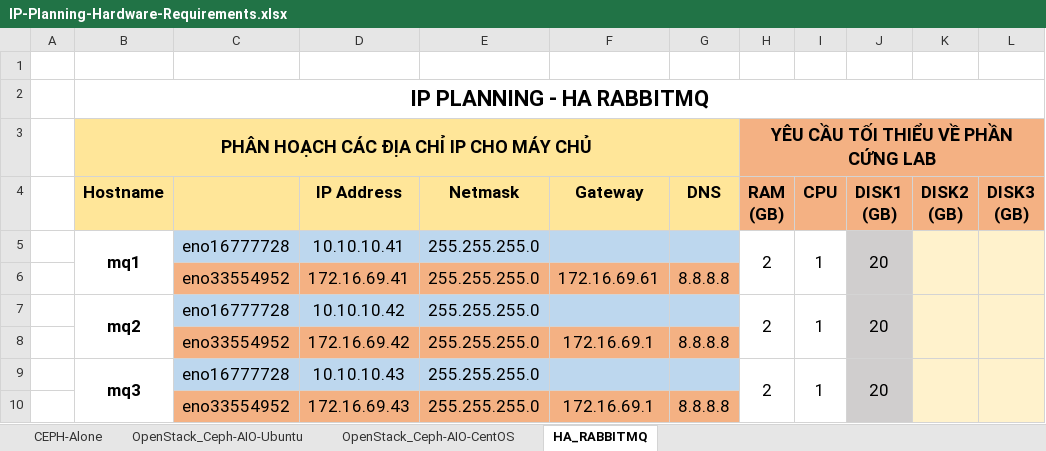
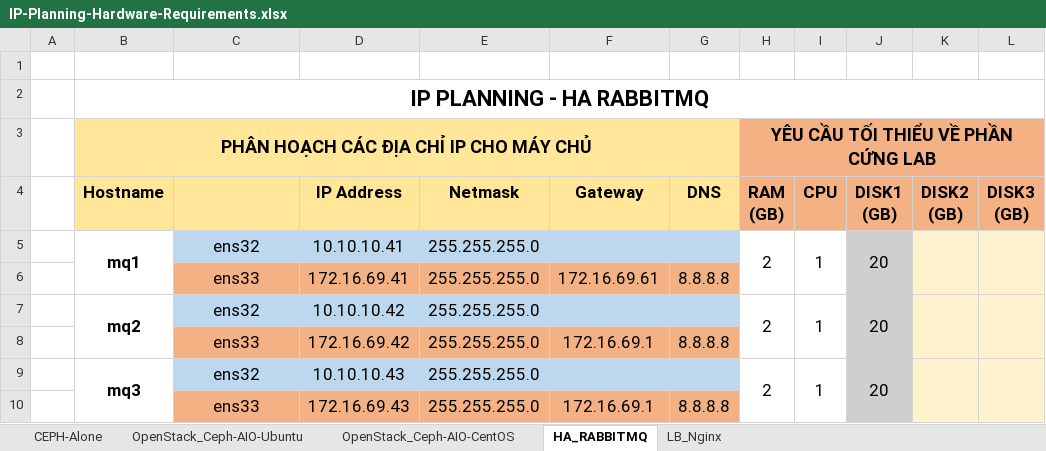
Before and after one commit to phonglh79/openstack-HA, an Excel workbook: tools/IP-Planning-Hardware-Requirements.xlsx, sheet HA_RABBITMQ, drawn as a sheet; only a part is shown; values as stored, in another font and other column widths than the file's, no borders; the diff names each change by its address in the sheet, - before the commit and + after, or states it on an @@ line.

```diff
--- a/tools/IP-Planning-Hardware-Requirements.xlsx (sheet HA_RABBITMQ)
+++ b/tools/IP-Planning-Hardware-Requirements.xlsx (sheet HA_RABBITMQ)
+sheet tab: LB_Nginx
-C5: eno16777728
+C5: ens32
-C6: eno33554952
+C6: ens33
-C7: eno16777728
+C7: ens32
-C8: eno33554952
+C8: ens33
-C9: eno16777728
+C9: ens32
-C10: eno33554952
+C10: ens33
```
Also changed, not shown: 11 other files.
